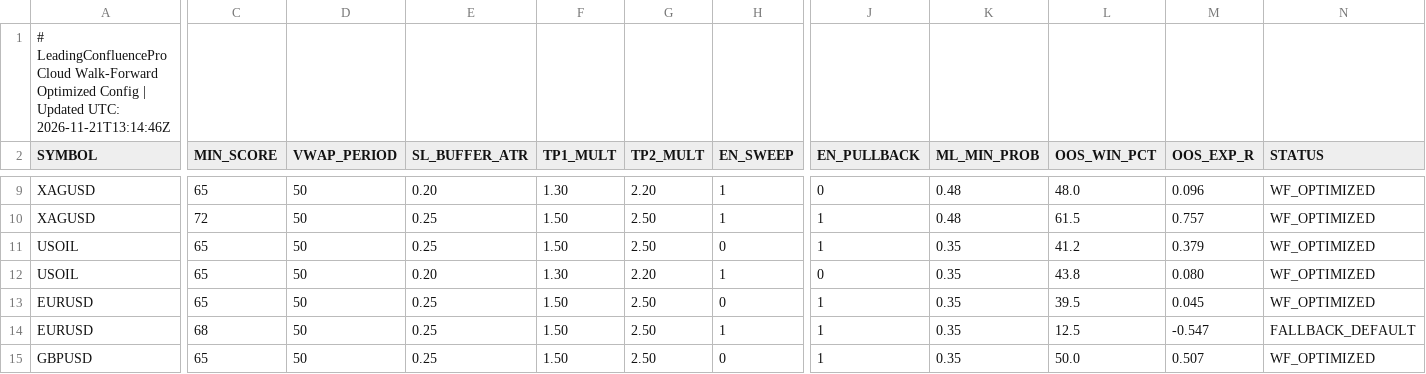
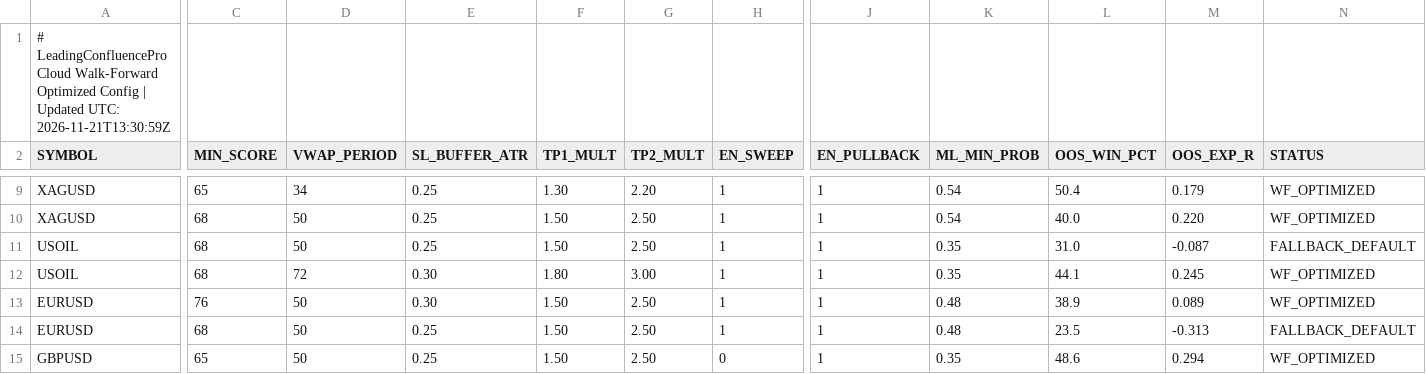
Before and after one commit to gamehotspot62/mt5-leading-confluence-cloud, a CSV file: data/OptimizedConfig.csv, drawn as a sheet; only a part is shown, gaps mark what is left out; the diff covers the shown part only; the diff names each change by its address in the sheet, - before the commit and + after, or states it on an @@ line.

```diff
--- a/data/OptimizedConfig.csv
+++ b/data/OptimizedConfig.csv
-A1 (SYMBOL): …Updated UTC: 2026-11-21T13:14:46Z
+A1 (SYMBOL): …Updated UTC: 2026-11-21T13:30:59Z
-D9 (VWAP_PERIOD): 50
+D9 (VWAP_PERIOD): 34
-E9 (SL_BUFFER_ATR): 0.20
+E9 (SL_BUFFER_ATR): 0.25
-J9 (EN_PULLBACK): 0
+J9 (EN_PULLBACK): 1
-K9:K10 (ML_MIN_PROB): 0.48
+K9:K10 (ML_MIN_PROB): 0.54
-L9 (OOS_WIN_PCT): 48.0
+L9 (OOS_WIN_PCT): 50.4
-M9 (OOS_EXP_R): 0.096
+M9 (OOS_EXP_R): 0.179
-C10 (MIN_SCORE): 72
+C10 (MIN_SCORE): 68
-L10 (OOS_WIN_PCT): 61.5
+L10 (OOS_WIN_PCT): 40.0
-M10 (OOS_EXP_R): 0.757
+M10 (OOS_EXP_R): 0.220
-C11:C12 (MIN_SCORE): 65
+C11:C12 (MIN_SCORE): 68
-H11 (EN_SWEEP): 0
+H11 (EN_SWEEP): 1
-L11 (OOS_WIN_PCT): 41.2
+L11 (OOS_WIN_PCT): 31.0
-M11 (OOS_EXP_R): 0.379
+M11 (OOS_EXP_R): -0.087
-N11 (STATUS): WF_OPTIMIZED
+N11 (STATUS): FALLBACK_DEFAULT
-D12 (VWAP_PERIOD): 50
+D12 (VWAP_PERIOD): 72
-E12 (SL_BUFFER_ATR): 0.20
+E12 (SL_BUFFER_ATR): 0.30
-F12 (TP1_MULT): 1.30
+F12 (TP1_MULT): 1.80
-G12 (TP2_MULT): 2.20
+G12 (TP2_MULT): 3.00
-J12 (EN_PULLBACK): 0
+J12 (EN_PULLBACK): 1
-L12 (OOS_WIN_PCT): 43.8
+L12 (OOS_WIN_PCT): 44.1
-M12 (OOS_EXP_R): 0.080
+M12 (OOS_EXP_R): 0.245
-C13 (MIN_SCORE): 65
+C13 (MIN_SCORE): 76
-E13 (SL_BUFFER_ATR): 0.25
+E13 (SL_BUFFER_ATR): 0.30
-H13 (EN_SWEEP): 0
+H13 (EN_SWEEP): 1
-K13:K14 (ML_MIN_PROB): 0.35
+K13:K14 (ML_MIN_PROB): 0.48
-L13 (OOS_WIN_PCT): 39.5
+L13 (OOS_WIN_PCT): 38.9
-M13 (OOS_EXP_R): 0.045
+M13 (OOS_EXP_R): 0.089
-L14 (OOS_WIN_PCT): 12.5
+L14 (OOS_WIN_PCT): 23.5
-M14 (OOS_EXP_R): -0.547
+M14 (OOS_EXP_R): -0.313
-L15 (OOS_WIN_PCT): 50.0
+L15 (OOS_WIN_PCT): 48.6
-M15 (OOS_EXP_R): 0.507
+M15 (OOS_EXP_R): 0.294
```
Also changed, not shown: 57 edited cells elsewhere in this file, data/MLModelWeights.csv, data/MacroFlowBias.csv, 4 other files.
